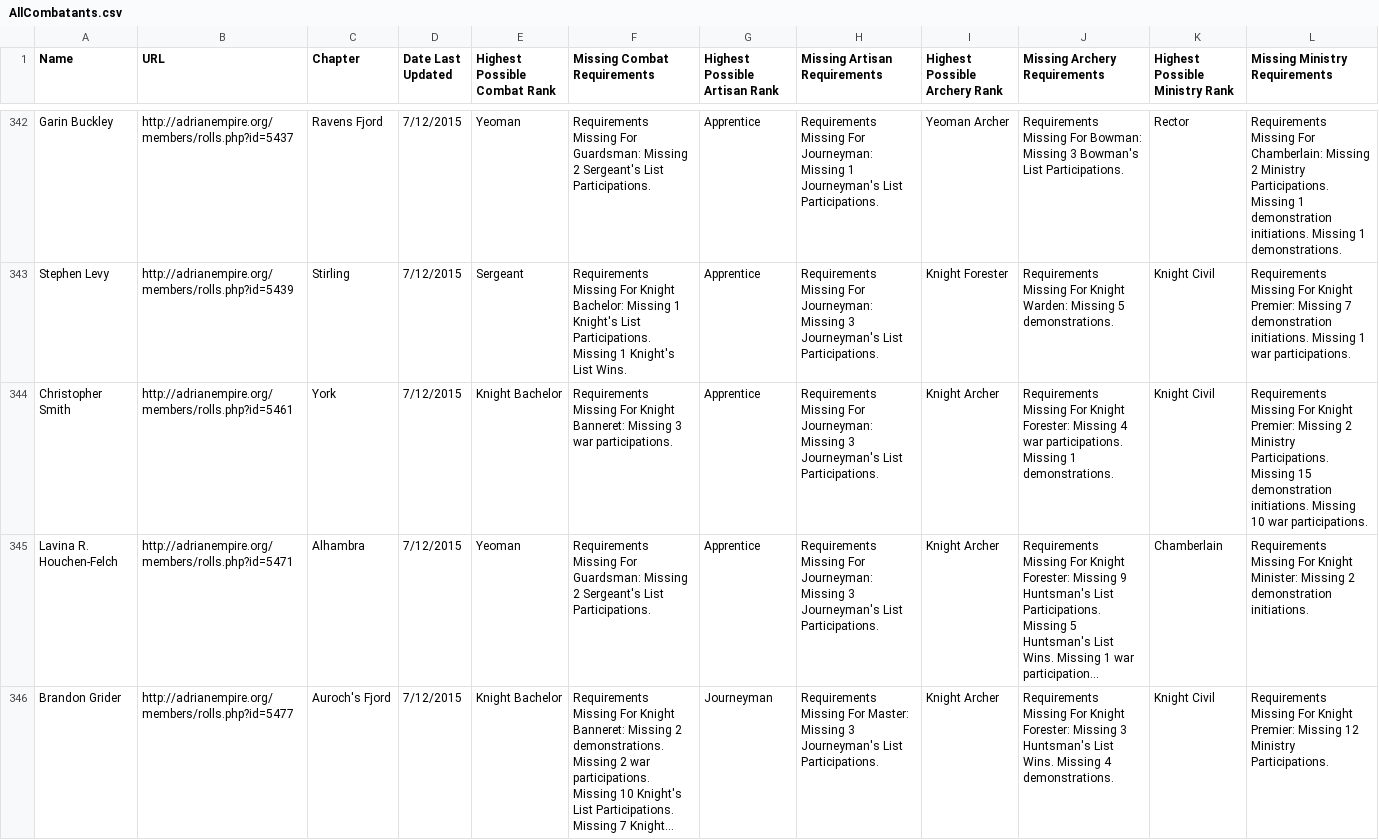
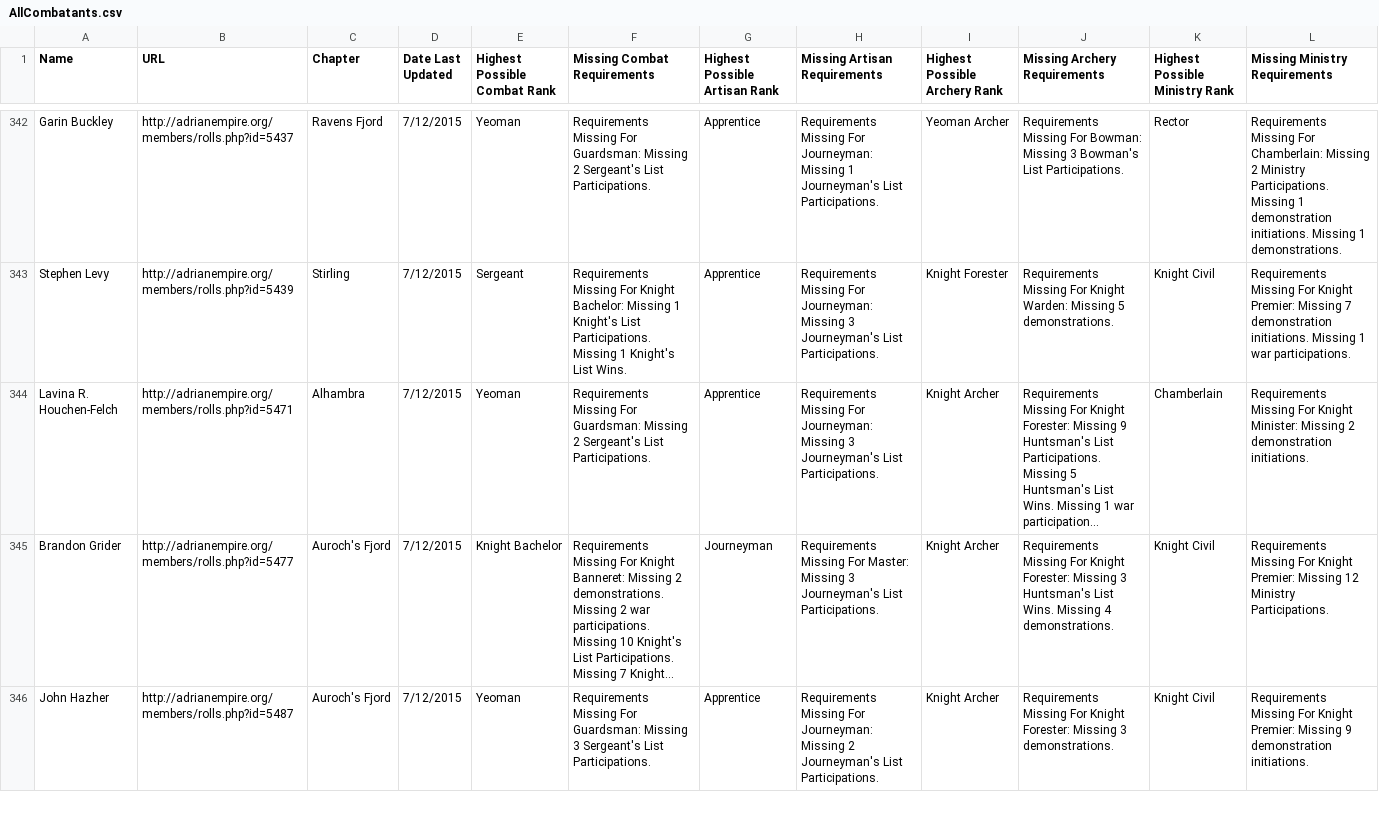
Before and after one commit to GWLlosa/AdriaRanksCalculator, a CSV file: Spreadsheets/AllCombatants.csv, drawn as a sheet; only a part is shown, gaps mark what is left out; the shorter side is filled out with more unchanged rows; long unchanged cells end in …; the diff names each change by its address in the sheet, - before the commit and + after, or states it on an @@ line.

```diff
--- a/Spreadsheets/AllCombatants.csv
+++ b/Spreadsheets/AllCombatants.csv
-row 344: Christopher Smith | http://adrianempire.org/members/rolls.php?id=5461 | York | 7/12/2015 | Knight Bachelor | Requirements Missing For Knight Banneret: Missing 3 war participations. | Apprentice | Requirements Missing For Journeyman: Missing 3 Journeyman's List Participations. | Knight Archer | Requirements Missing For Knight Forester: Missing 4 war participations. Missing 1 demonstrations. | Knight Civil | Requirements Missing For Knight Premier: Missing 2 Ministry Participations. Missing 15 demonstration initiations. Missing 10 war participations.
```
Also changed, not shown: Spreadsheets/York.csv, 35 other files.
